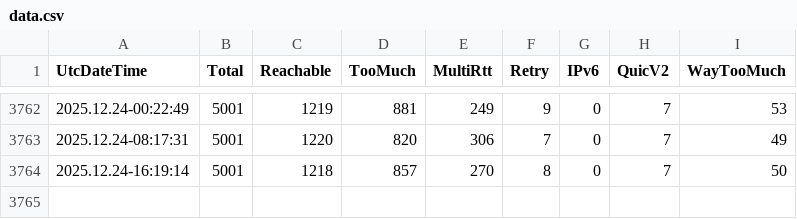
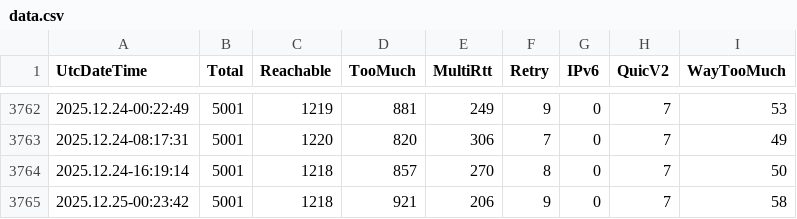
Before and after one commit to microsoft/quicreach, a CSV file: data.csv, drawn as a sheet; only a part is shown, gaps mark what is left out; the diff names each change by its address in the sheet, - before the commit and + after, or states it on an @@ line.

```diff
--- a/data.csv
+++ b/data.csv
+row 3765: 2025.12.25-00:23:42 | 5001 | 1218 | 921 | 206 | 9 | 0 | 7 | 58
```
